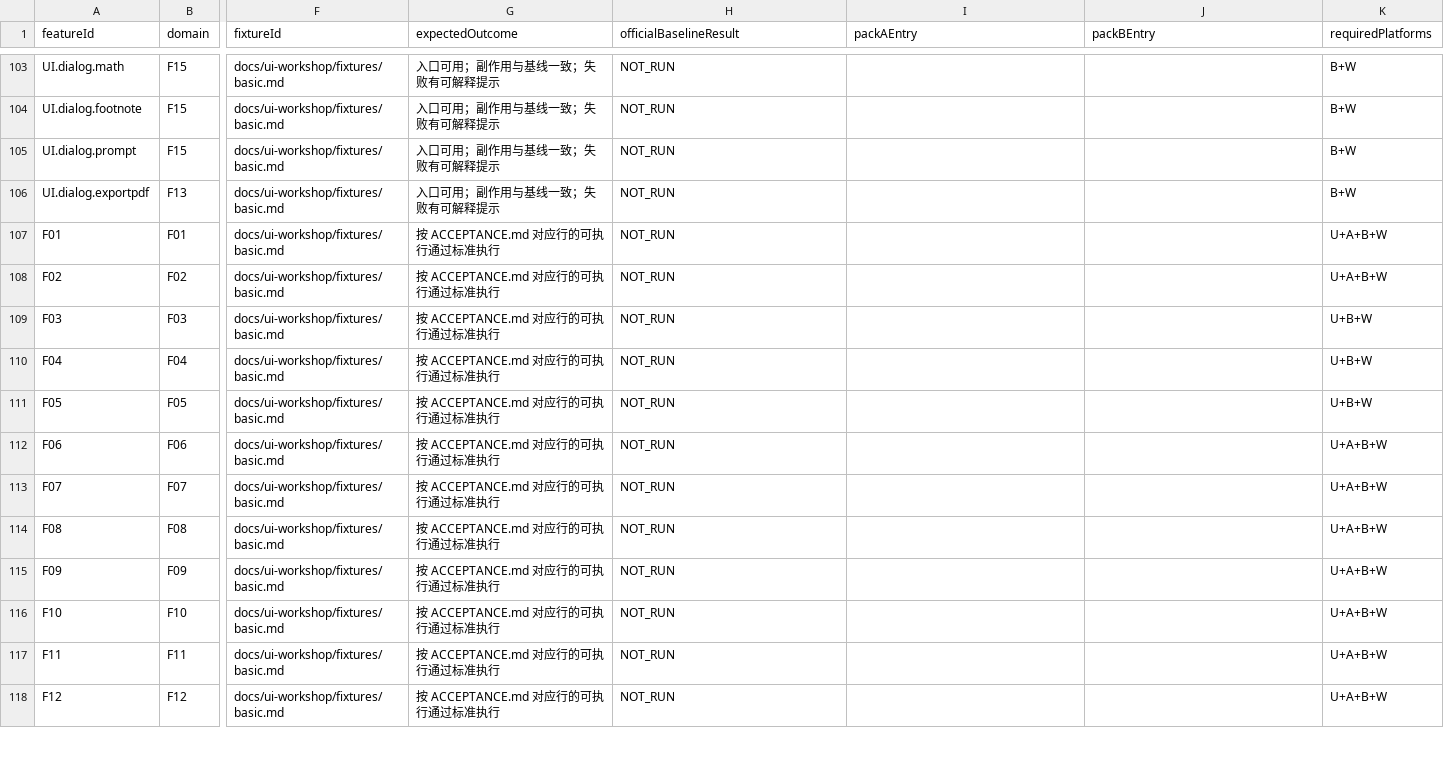
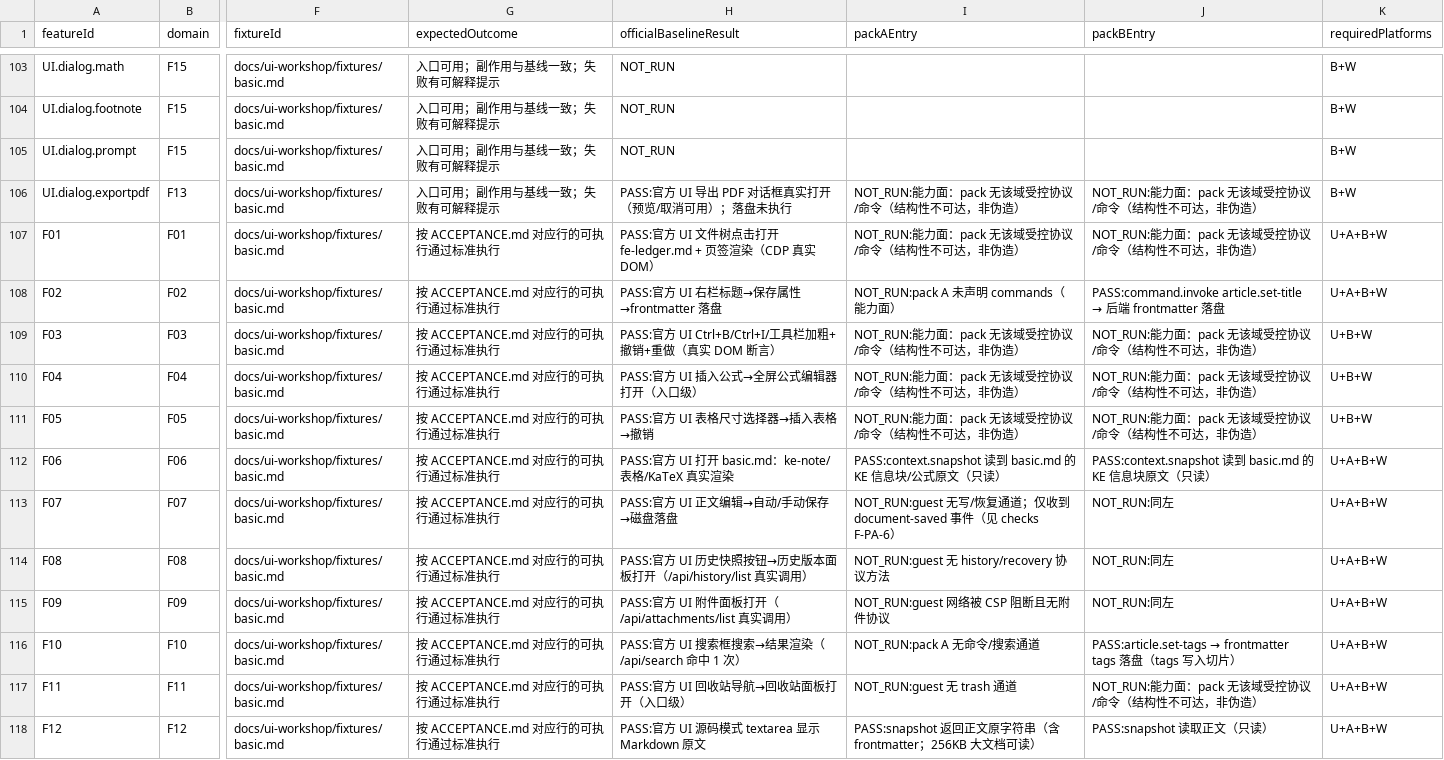
Before and after one commit to Asheep233/knowledge-editor, a CSV file: docs/ui-workshop/feature-baseline.csv, drawn as a sheet; only a part is shown, gaps mark what is left out; the diff covers the shown part only; the diff names each change by its address in the sheet, - before the commit and + after, or states it on an @@ line.

Commit message:
docs(ui-workshop): F01–F16 逐项台账登记 v1（探针 + 27 行三路径真实结果；未完成）
- 新增 docs/ui-workshop/tools/run_feature_entry_probe.py（1419 行，可复现；复用 G7 隔离产品骨架，
  官方 UI 用 CDP 真实点击/输入/快捷键，pack A/B 在 guest 真实 DOM 操作；支持 --dry 冒烟）
- feature-baseline.csv 登记 27 行（F01–F15 域行 + F03 抽样 7 行 + 导出 2 行 + API 3 行）：
  pack A 读/打印、pack B 写/命令、官方 UI 17 项真实 PASS；能力面缺失/F16/未执行行保持 NOT_RUN
- pack A 事件/主题/停用 3 项未稳定通过 → 如实 FAIL；正式全量批次被并发 W07 探针打断
  （CDP WinError 10053）+ 预算超时，v1 采用两次真实执行 checks（37/40 PASS），未重跑全量
- 新增 evidence/T26-F-ledger-results.json（verificationStatus=V1_PARTIAL，含真实 checks/路由计数）
  + evidence/P5-T26-F-ledger.md（v1 交付说明/未完成原因/下一窗口计划）
- F01-F16-COVERAGE.md 末尾追加「附录 D：台账登记进展（v1，未完成）」（不改原审计结论）
- 未 push/未 Release；测试数据只在 C:\ke-tmp 隔离目录；用户 App 未触碰（N/A）

```diff
--- a/docs/ui-workshop/feature-baseline.csv
+++ b/docs/ui-workshop/feature-baseline.csv
-H106 (officialBaselineResult): NOT_RUN
+H106 (officialBaselineResult): PASS:官方 UI 导出 PDF 对话框真实打开（预览/取消可用）；落盘未执行
-I106:I107 (packAEntry): (empty)
+I106:I107 (packAEntry): NOT_RUN:能力面：pack 无该域受控协议/命令（结构性不可达，非伪造）
-J106:J107 (packBEntry): (empty)
+J106:J107 (packBEntry): NOT_RUN:能力面：pack 无该域受控协议/命令（结构性不可达，非伪造）
-H107 (officialBaselineResult): NOT_RUN
+H107 (officialBaselineResult): PASS:官方 UI 文件树点击打开 fe-ledger.md + 页签渲染（CDP 真实 DOM）
-H108 (officialBaselineResult): NOT_RUN
+H108 (officialBaselineResult): PASS:官方 UI 右栏标题→保存属性→frontmatter 落盘
-I108 (packAEntry): (empty)
+I108 (packAEntry): NOT_RUN:pack A 未声明 commands（能力面）
@@ J108 (packBEntry): (empty) → PASS:command.invoke article.set-title → 后端 frontmatter 落盘 @@
-H109 (officialBaselineResult): NOT_RUN
+H109 (officialBaselineResult): PASS:官方 UI Ctrl+B/Ctrl+I/工具栏加粗+撤销+重做（真实 DOM 断言）
-I109:I111 (packAEntry): (empty)
+I109:I111 (packAEntry): NOT_RUN:能力面：pack 无该域受控协议/命令（结构性不可达，非伪造）
-J109:J111 (packBEntry): (empty)
+J109:J111 (packBEntry): NOT_RUN:能力面：pack 无该域受控协议/命令（结构性不可达，非伪造）
-H110 (officialBaselineResult): NOT_RUN
+H110 (officialBaselineResult): PASS:官方 UI 插入公式→全屏公式编辑器打开（入口级）
-H111 (officialBaselineResult): NOT_RUN
+H111 (officialBaselineResult): PASS:官方 UI 表格尺寸选择器→插入表格→撤销
-H112 (officialBaselineResult): NOT_RUN
+H112 (officialBaselineResult): PASS:官方 UI 打开 basic.md：ke-note/表格/KaTeX 真实渲染
-I112 (packAEntry): (empty)
+I112 (packAEntry): PASS:context.snapshot 读到 basic.md 的 KE 信息块/公式原文（只读）
-J112 (packBEntry): (empty)
+J112 (packBEntry): PASS:context.snapshot 读到 basic.md 的 KE 信息块原文（只读）
-H113 (officialBaselineResult): NOT_RUN
+H113 (officialBaselineResult): PASS:官方 UI 正文编辑→自动/手动保存→磁盘落盘
-I113 (packAEntry): (empty)
+I113 (packAEntry): NOT_RUN:guest 无写/恢复通道；仅收到 document-saved 事件（见 checks F-PA-6）
-J113:J115 (packBEntry): (empty)
+J113:J115 (packBEntry): NOT_RUN:同左
-H114 (officialBaselineResult): NOT_RUN
+H114 (officialBaselineResult): PASS:官方 UI 历史快照按钮→历史版本面板打开（/api/history/list 真实调用）
-I114 (packAEntry): (empty)
+I114 (packAEntry): NOT_RUN:guest 无 history/recovery 协议方法
-H115 (officialBaselineResult): NOT_RUN
+H115 (officialBaselineResult): PASS:官方 UI 附件面板打开（/api/attachments/list 真实调用）
-I115 (packAEntry): (empty)
+I115 (packAEntry): NOT_RUN:guest 网络被 CSP 阻断且无附件协议
-H116 (officialBaselineResult): NOT_RUN
+H116 (officialBaselineResult): PASS:官方 UI 搜索框搜索→结果渲染（/api/search 命中 1 次）
-I116 (packAEntry): (empty)
+I116 (packAEntry): NOT_RUN:pack A 无命令/搜索通道
@@ J116 (packBEntry): (empty) → PASS:article.set-tags → frontmatter tags 落盘（tags 写入切片） @@
-H117 (officialBaselineResult): NOT_RUN
+H117 (officialBaselineResult): PASS:官方 UI 回收站导航→回收站面板打开（入口级）
-I117 (packAEntry): (empty)
+I117 (packAEntry): NOT_RUN:guest 无 trash 通道
-J117 (packBEntry): (empty)
+J117 (packBEntry): NOT_RUN:能力面：pack 无该域受控协议/命令（结构性不可达，非伪造）
-H118 (officialBaselineResult): NOT_RUN
+H118 (officialBaselineResult): PASS:官方 UI 源码模式 textarea 显示 Markdown 原文
-I118 (packAEntry): (empty)
+I118 (packAEntry): PASS:snapshot 返回正文原字符串（含 frontmatter；256KB 大文档可读）
-J118 (packBEntry): (empty)
+J118 (packBEntry): PASS:snapshot 读取正文（只读）
```
Also changed, not shown: 42 edited cells elsewhere in this file, 4 other files.
